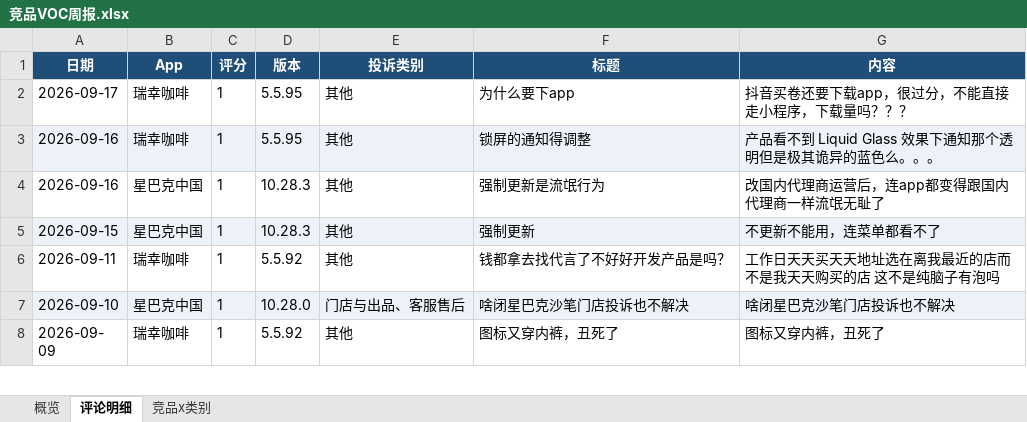
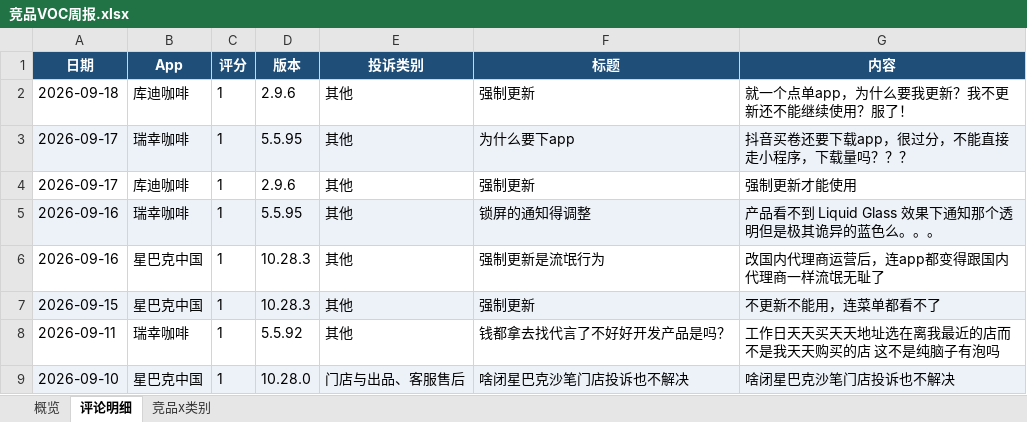
Before and after one commit to EGG-ZERO/appstore-voc-radar, an Excel workbook: reports/竞品VOC周报.xlsx, sheet 评论明细, drawn as a sheet; only a part is shown; the shorter side is filled out with more unchanged rows; values as stored, in another font and other column widths than the file's, no borders; addresses are those after the commit; the diff names each change by its address in the sheet, - before the commit and + after, or states it on an @@ line.

```diff
--- a/reports/竞品VOC周报.xlsx (sheet 评论明细)
+++ b/reports/竞品VOC周报.xlsx (sheet 评论明细)
+row 2: 2026-09-18 | 库迪咖啡 | 1 | 2.9.6 | 其他 | 强制更新 | 就一个点单app，为什么要我更新？我不更新还不能继续使用？服了！
-A3:G3 fill: none
+A3:G3 fill: #EDF2F9
+row 4: 2026-09-17 | 库迪咖啡 | 1 | 2.9.6 | 其他 | 强制更新 | 强制更新才能使用
```
Also changed, not shown: sheet 概览, sheet 竞品x类别, 4 other files.
